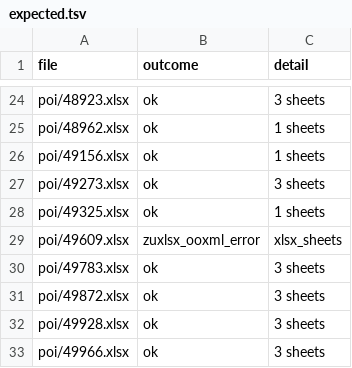
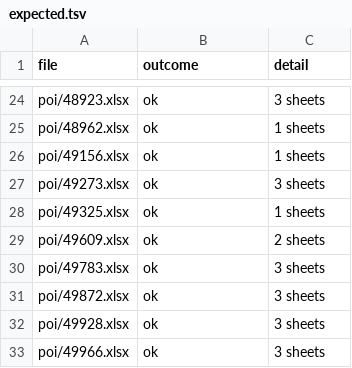
Before and after one commit to pedrobtz/zuxlsx, a TSV file: tools/corpus/expected.tsv, drawn as a sheet; only a part is shown, gaps mark what is left out.

```diff
--- a/tools/corpus/expected.tsv
+++ b/tools/corpus/expected.tsv
@@ -28,3 +28,3 @@ poi/49273.xlsx	ok	3 sheets
 poi/49325.xlsx	ok	1 sheets
-poi/49609.xlsx	zuxlsx_ooxml_error	xlsx_sheets
+poi/49609.xlsx	ok	2 sheets
 poi/49783.xlsx	ok	3 sheets
```
Also changed, not shown: 8 other files.
